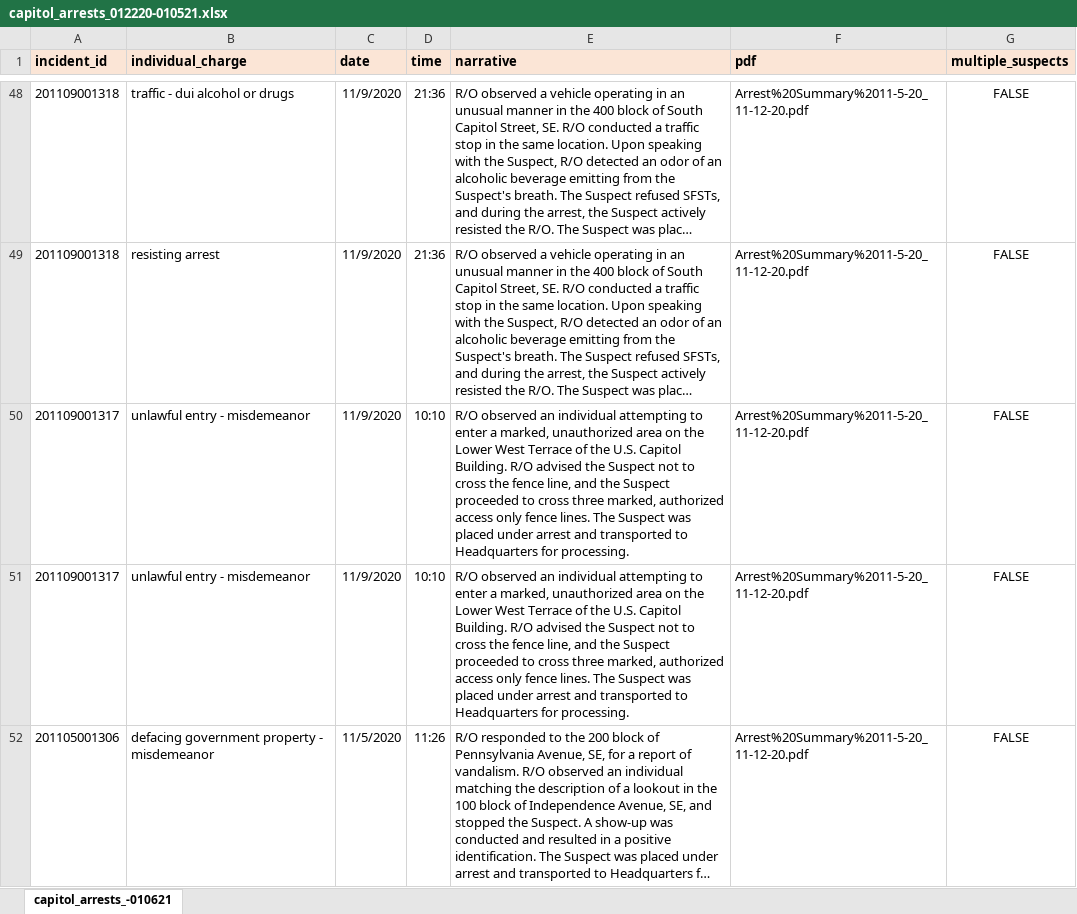
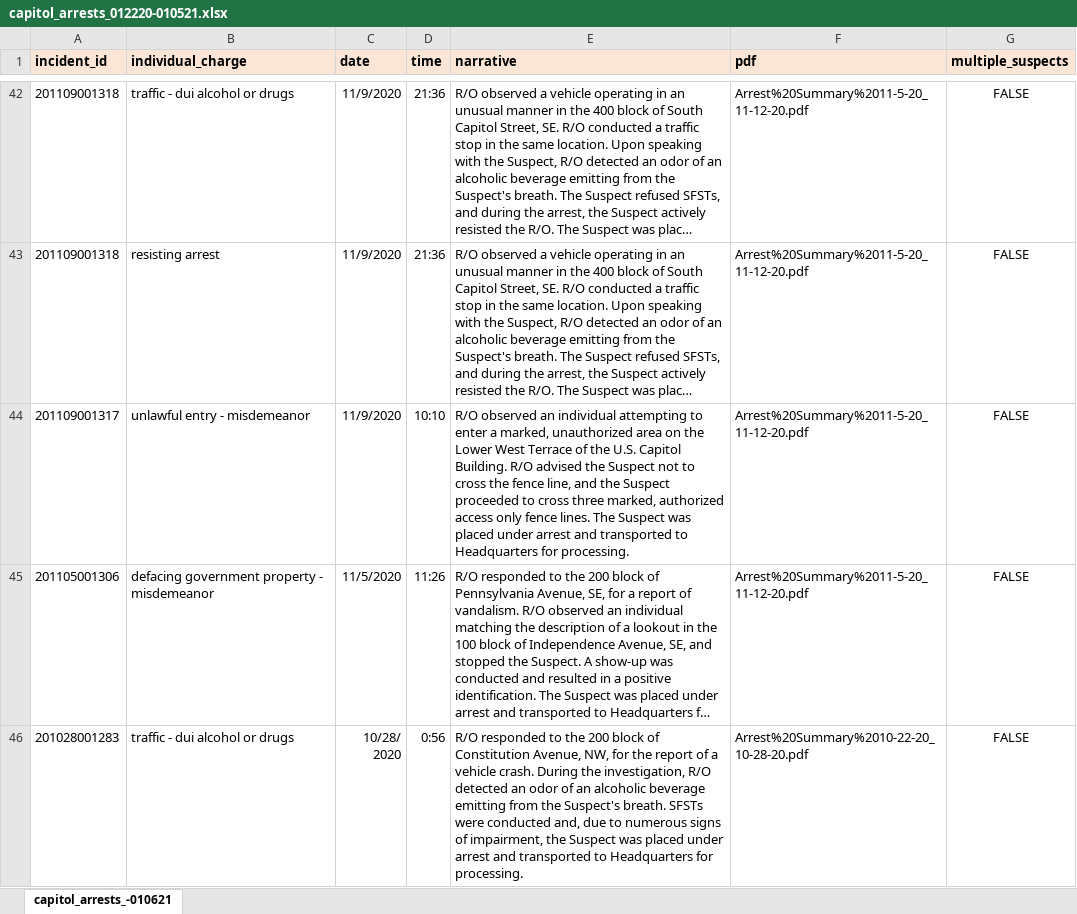
Before and after one commit to wpinvestigative/us_capitol_police_reports, an Excel workbook: capitol_arrests_012220-010521.xlsx, sheet capitol_arrests_-010621, drawn as a sheet; only a part is shown, gaps mark what is left out; the shorter side is filled out with more unchanged rows; long unchanged cells end in …; values as stored, in another font and other column widths than the file's, no borders; the diff covers the shown part only; the diff names each change by its address in the sheet, - before the commit and + after, or states it on an @@ line.

```diff
--- a/capitol_arrests_012220-010521.xlsx (sheet capitol_arrests_-010621)
+++ b/capitol_arrests_012220-010521.xlsx (sheet capitol_arrests_-010621)
-row 50: 201109001317 | unlawful entry - misdemeanor | 11/9/2020 | 10:10 | R/O observed an individual attempting to enter a marked, unauthorized area on the Lower West Terrace of the U.S. Capitol Building. R/O advised the Suspect not to cross the fence line, and the Suspect proceeded to cross three marked, authorized access only fence lines. The Suspect was placed under arrest and transported to Headquarters for processing. | Arrest%20Summary%2011-5-20_11-12-20.pdf | FALSE
```
Also changed, not shown: 24 removed rows elsewhere in this sheet, formulas that keep their value, 1 other file.
